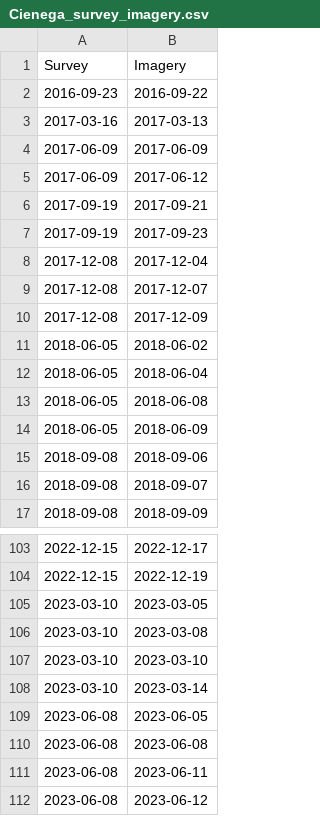
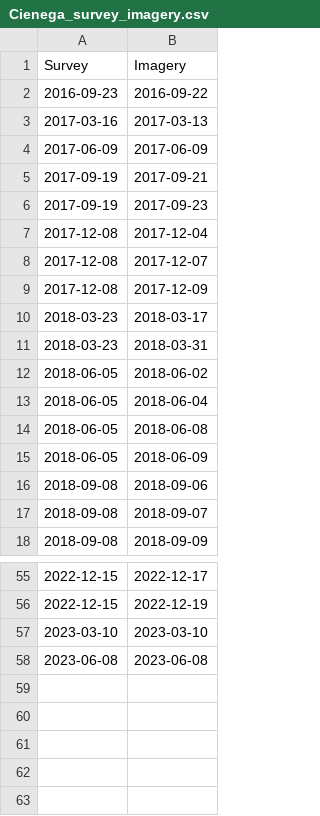
Before and after one commit to lapidesd/SanPedro_wetdry_pilot, a CSV file: data/Cienega/Cienega_survey_imagery.csv, drawn as a sheet; only a part is shown, gaps mark what is left out; the diff covers the shown part only.

```diff
--- a/data/Cienega/Cienega_survey_imagery.csv
+++ b/data/Cienega/Cienega_survey_imagery.csv
@@ -4,3 +4,2 @@ Survey,Imagery
 2017-06-09,2017-06-09
-2017-06-09,2017-06-12
 2017-09-19,2017-09-21
@@ -10,2 +9,4 @@ Survey,Imagery
 2017-12-08,2017-12-09
+2018-03-23,2018-03-17
+2018-03-23,2018-03-31
 2018-06-05,2018-06-02
@@ -104,9 +56,3 @@ Survey,Imagery
 2022-12-15,2022-12-19
-2023-03-10,2023-03-05
-2023-03-10,2023-03-08
 2023-03-10,2023-03-10
-2023-03-10,2023-03-14
-2023-06-08,2023-06-05
 2023-06-08,2023-06-08
-2023-06-08,2023-06-11
-2023-06-08,2023-06-12
```
Also changed, not shown: 1 added row and 50 removed rows elsewhere in this file, data/Ramsey/Ramsey_survey_imagery.csv, 14 other files.
